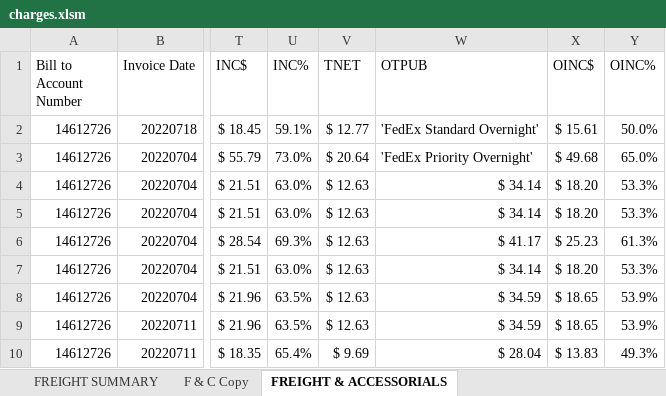
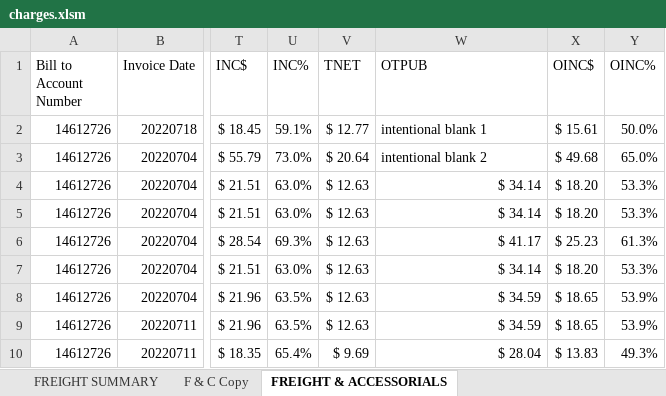
Before and after one commit to jonnytrav/dmg-streamline, an Excel workbook: charges.xlsm, sheet FREIGHT & ACCESSORIALS, drawn as a sheet; only a part is shown, gaps mark what is left out; values as stored, in another font and other column widths than the file's, no borders; the diff names each change by its address in the sheet, - before the commit and + after, or states it on an @@ line.

```diff
--- a/charges.xlsm (sheet FREIGHT & ACCESSORIALS)
+++ b/charges.xlsm (sheet FREIGHT & ACCESSORIALS)
-W2 (OTPUB): 'FedEx Standard Overnight'
+W2 (OTPUB): intentional blank 1
-W3 (OTPUB): 'FedEx Priority Overnight'
+W3 (OTPUB): intentional blank 2
```
Also changed, not shown: 1 other file.
